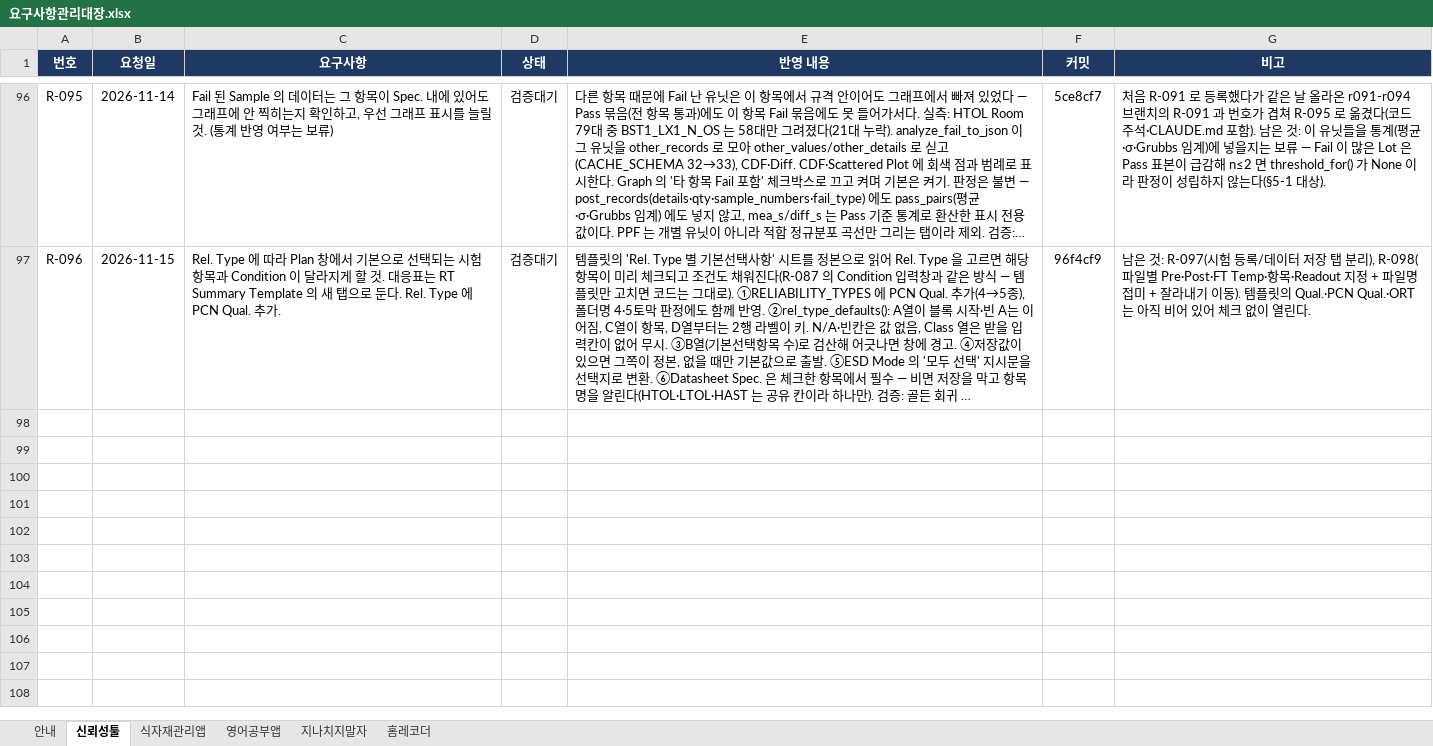
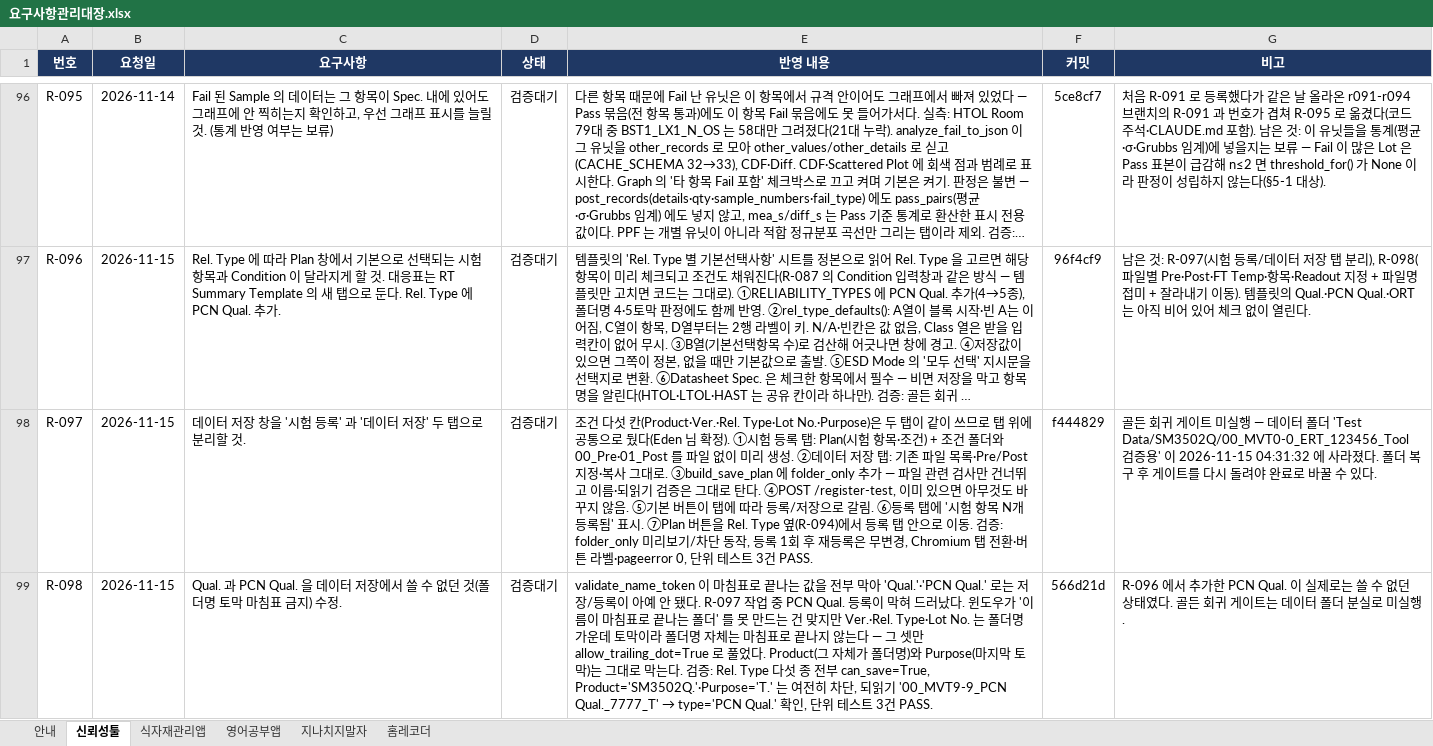
Before and after one commit to hyuck30401-coder/automation, an Excel workbook: docs/요구사항관리대장.xlsx, sheet 신뢰성툴, drawn as a sheet; only a part is shown, gaps mark what is left out; long unchanged cells end in …; values as stored, in another font and other column widths than the file's, no borders; conditional formats not drawn; the diff names each change by its address in the sheet, - before the commit and + after, or states it on an @@ line.

```diff
--- a/docs/요구사항관리대장.xlsx (sheet 신뢰성툴)
+++ b/docs/요구사항관리대장.xlsx (sheet 신뢰성툴)
+row 98: R-097 | 2026-11-15 | 데이터 저장 창을 '시험 등록' 과 '데이터 저장' 두 탭으로 분리할 것. | 검증대기 | 조건 다섯 칸(Product·Ver.·Rel. Type·Lot No.·Purpose)은 두 탭이 같이 쓰므로 탭 위에 공통으로 뒀다(Eden 님 확정). ①시험 등록 탭: Plan(시험 항목·조건) + 조건 폴더와 00_Pre·01_Post 를 파일 없이 미리 생성. ②데이터 저장 탭: 기존 파일 목록·Pre/Post 지정·복사 그대로. ③build_save_plan 에 folder_only 추가 — 파일 관련 검사만 건너뛰고 이름·되읽기 검증은 그대로 탄다. ④POST /register-test, 이미 있으면 아무것도 바꾸지 않음. ⑤기본 버튼이 탭에 따라 등록/저장으로 갈림. ⑥등록 탭에 '시험 항목 N개 등록됨' 표시. ⑦Plan 버튼을 Rel. Type 옆(R-094)에서 등록 탭 안으로 이동. 검증: folder_only 미리보기/차단 동작, 등록 1회 후 재등록은 무변경, Chromium 탭 전환·버튼 라벨·pageerror 0, 단위 테스트 3건 PASS. | f444829 | 골든 회귀 게이트 미실행 — 데이터 폴더 'Test Data/SM3502Q/00_MVT0-0_ERT_123456_Tool 검증용' 이 2026-11-15 04:31:32 에 사라졌다. 폴더 복구 후 게이트를 다시 돌려야 완료로 바꿀 수 있다.
+row 99: R-098 | 2026-11-15 | Qual. 과 PCN Qual. 을 데이터 저장에서 쓸 수 없던 것(폴더명 토막 마침표 금지) 수정. | 검증대기 | validate_name_token 이 마침표로 끝나는 값을 전부 막아 'Qual.'·'PCN Qual.' 로는 저장/등록이 아예 안 됐다. R-097 작업 중 PCN Qual. 등록이 막혀 드러났다. 윈도우가 '이름이 마침표로 끝나는 폴더' 를 못 만드는 건 맞지만 Ver.·Rel. Type·Lot No. 는 폴더명 가운데 토막이라 폴더명 자체는 마침표로 끝나지 않는다 — 그 셋만 allow_trailing_dot=True 로 풀었다. Product(그 자체가 폴더명)와 Purpose(마지막 토막)는 그대로 막는다. 검증: Rel. Type 다섯 종 전부 can_save=True, Product='SM3502Q.'·Purpose='T.' 는 여전히 차단, 되읽기 '00_MVT9-9_PCN Qual._7777_T' → type='PCN Qual.' 확인, 단위 테스트 3건 PASS. | 566d21d | R-096 에서 추가한 PCN Qual. 이 실제로는 쓸 수 없던 상태였다. 골든 회귀 게이트는 데이터 폴더 분실로 미실행.
```
Also changed, not shown: sheet 안내.
